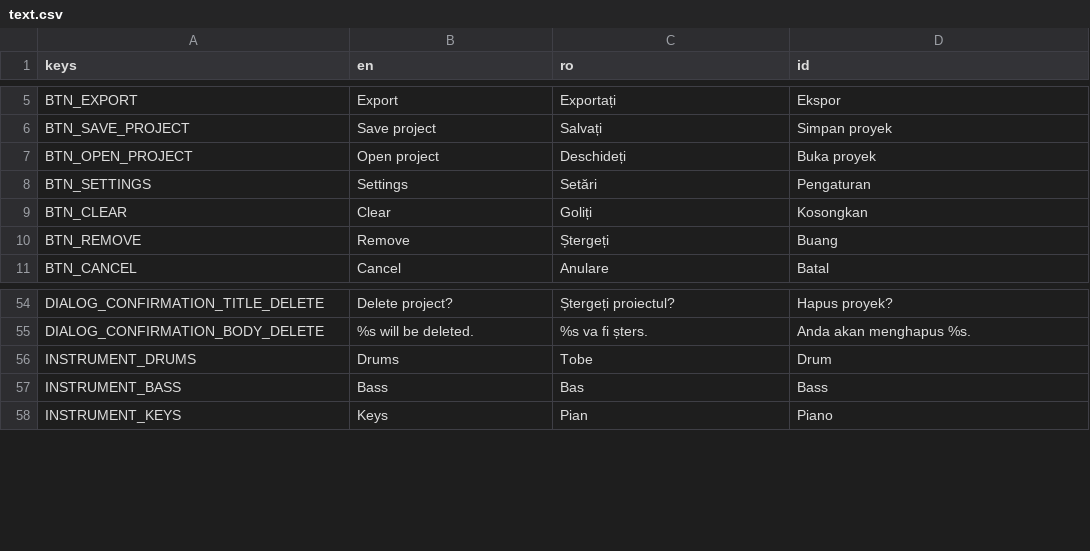
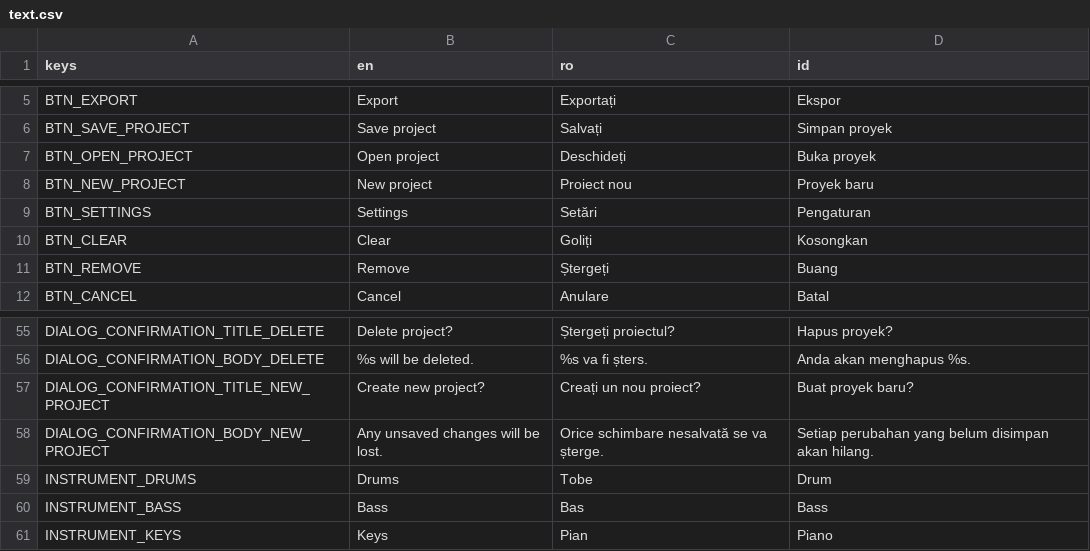
Before and after one commit to pattlebass/Music-DJ, a CSV file: languages/text.csv, drawn as a sheet; only a part is shown, gaps mark what is left out; the diff names each change by its address in the sheet, - before the commit and + after, or states it on an @@ line.

Commit message:
Add New Project button to LoadDialog

```diff
--- a/languages/text.csv
+++ b/languages/text.csv
+row 8: BTN_NEW_PROJECT | New project | Proiect nou | Proyek baru
+row 57: DIALOG_CONFIRMATION_TITLE_NEW_PROJECT | Create new project? | Creați un nou proiect? | Buat proyek baru?
+row 58: DIALOG_CONFIRMATION_BODY_NEW_PROJECT | Any unsaved changes will be lost. | Orice schimbare nesalvată se va șterge. | Setiap perubahan yang belum disimpan akan hilang.
```
Also changed, not shown: 9 other files.
